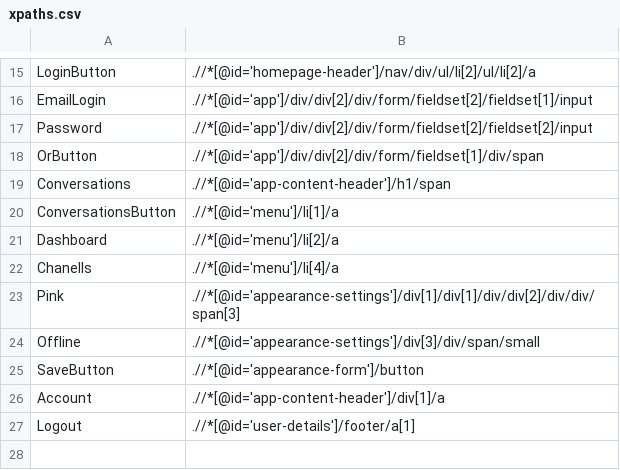
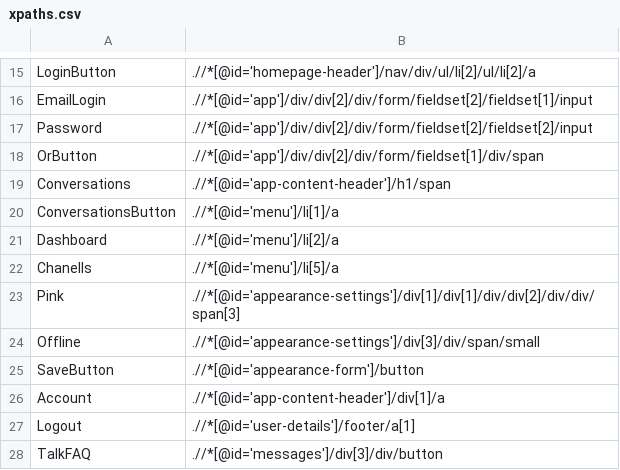
Before and after one commit to elizazych/tidio-chat-selenium, a CSV file: eclipse-workspace/TidioChatSelenium/xpaths.csv, drawn as a sheet; only a part is shown, gaps mark what is left out.

```diff
--- a/eclipse-workspace/TidioChatSelenium/xpaths.csv
+++ b/eclipse-workspace/TidioChatSelenium/xpaths.csv
@@ -21,3 +21,3 @@ ConversationsButton,.//*[@id='menu']/li[1]/a
 Dashboard,.//*[@id='menu']/li[2]/a
-Chanells,.//*[@id='menu']/li[4]/a
+Chanells,.//*[@id='menu']/li[5]/a
 Pink,.//*[@id='appearance-settings']/div[1]/div[1]/div/div[2]/div/div/span[3]
@@ -27 +27,2 @@ Account,.//*[@id='app-content-header']/div[1]/a
 Logout,.//*[@id='user-details']/footer/a[1]
+TalkFAQ,.//*[@id='messages']/div[3]/div/button
```
Also changed, not shown: 8 other files.
